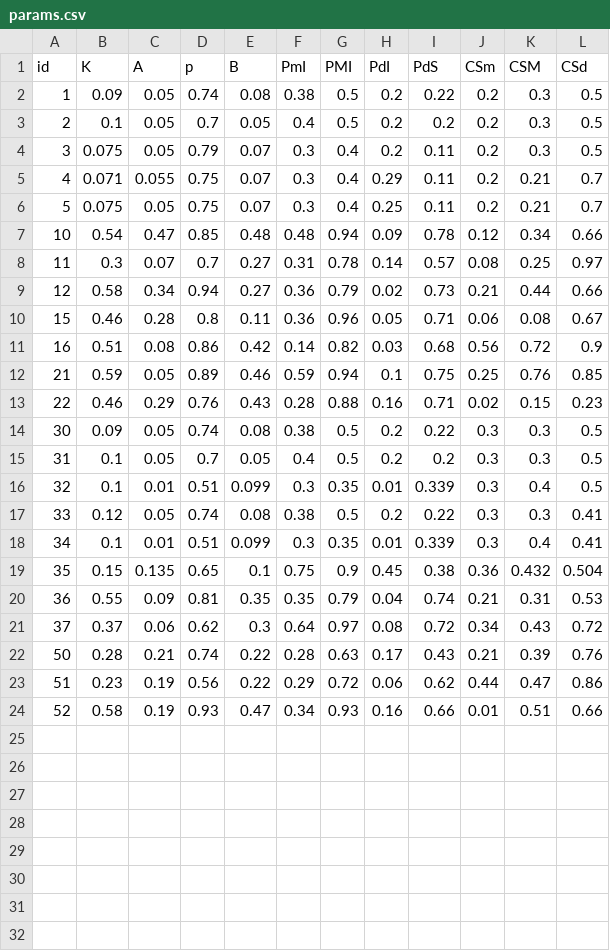
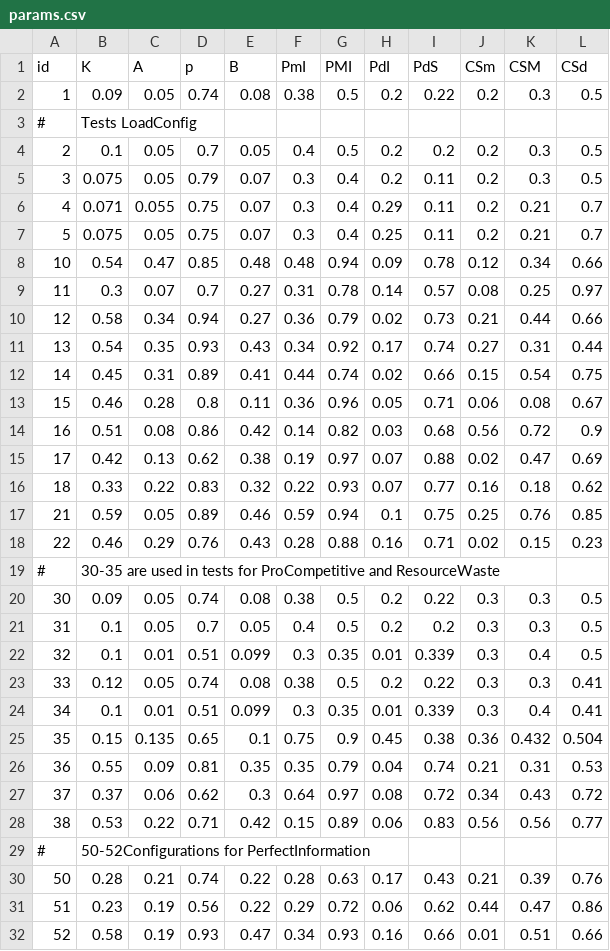
Before and after one commit to manuelbieri/Fumagalli_2020, a CSV file: Fumagalli_Motta_Tarantino_2020/Configurations/params.csv, drawn as a sheet.

Commit message:
Add comment function for configurations file.

```diff
--- a/Fumagalli_Motta_Tarantino_2020/Configurations/params.csv
+++ b/Fumagalli_Motta_Tarantino_2020/Configurations/params.csv
@@ -2,2 +2,3 @@ id,K,A,p,B,PmI,PMI,PdI,PdS,CSm,CSM,CSd
 1,0.09,0.05,0.74,0.08,0.38,0.5,0.2,0.22,0.2,0.3,0.5
+#, Tests LoadConfig
 2,0.1,0.05,0.7,0.05,0.4,0.5,0.2,0.2,0.2,0.3,0.5
@@ -9,6 +10,11 @@ id,K,A,p,B,PmI,PMI,PdI,PdS,CSm,CSM,CSd
 12,0.58,0.34,0.94,0.27,0.36,0.79,0.02,0.73,0.21,0.44,0.66
+13,0.54,0.35,0.93,0.43,0.34,0.92,0.17,0.74,0.27,0.31,0.44
+14,0.45,0.31,0.89,0.41,0.44,0.74,0.02,0.66,0.15,0.54,0.75
 15,0.46,0.28,0.8,0.11,0.36,0.96,0.05,0.71,0.06,0.08,0.67
 16,0.51,0.08,0.86,0.42,0.14,0.82,0.03,0.68,0.56,0.72,0.9
+17,0.42,0.13,0.62,0.38,0.19,0.97,0.07,0.88,0.02,0.47,0.69
+18,0.33,0.22,0.83,0.32,0.22,0.93,0.07,0.77,0.16,0.18,0.62
 21,0.59,0.05,0.89,0.46,0.59,0.94,0.1,0.75,0.25,0.76,0.85
 22,0.46,0.29,0.76,0.43,0.28,0.88,0.16,0.71,0.02,0.15,0.23
+#, 30-35 are used in tests for ProCompetitive and ResourceWaste
 30,0.09,0.05,0.74,0.08,0.38,0.5,0.2,0.22,0.3,0.3,0.5
@@ -21,2 +27,4 @@ id,K,A,p,B,PmI,PMI,PdI,PdS,CSm,CSM,CSd
 37,0.37,0.06,0.62,0.3,0.64,0.97,0.08,0.72,0.34,0.43,0.72
+38,0.53,0.22,0.71,0.42,0.15,0.89,0.06,0.83,0.56,0.56,0.77
+#, 50-52Configurations for PerfectInformation
 50,0.28,0.21,0.74,0.22,0.28,0.63,0.17,0.43,0.21,0.39,0.76
```
Also changed, not shown: 2 other files.
